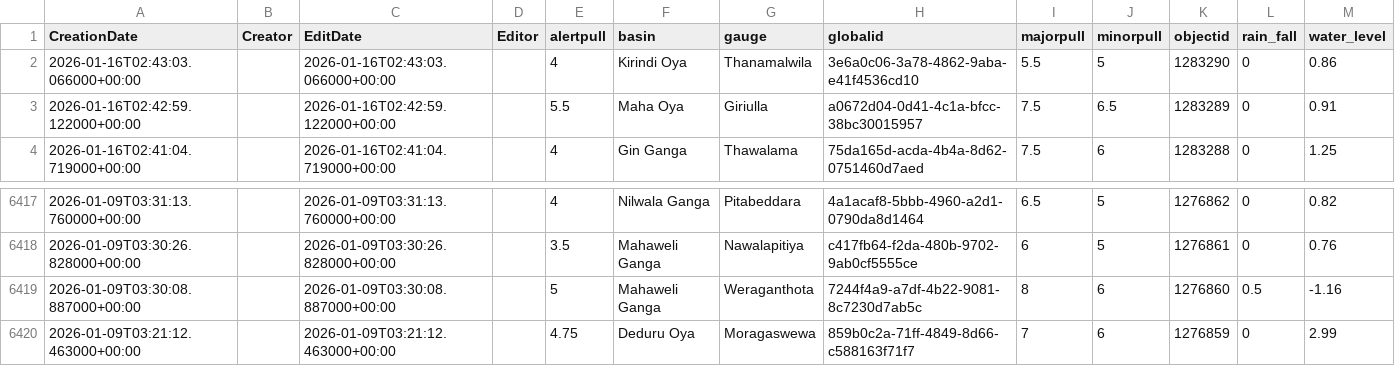
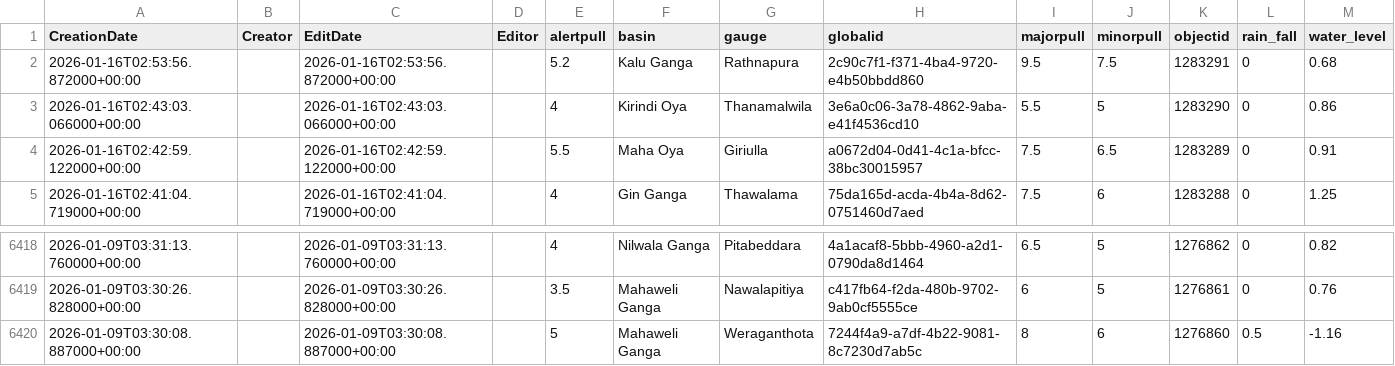
Before and after one commit to RensithUdara/Flood-Data, a CSV file: data/gauges_2_view.csv, drawn as a sheet; only a part is shown, gaps mark what is left out; removed rows and columns are numbered as before the commit, all else as after; the diff names each change by its address in the sheet, - before the commit and + after, or states it on an @@ line.

Commit message:
chore: update gauges_2_view data (6419 records, 2026-01-16 03:27:34 UTC)

```diff
--- a/data/gauges_2_view.csv
+++ b/data/gauges_2_view.csv
+row 2: 2026-01-16T02:53:56.872000+00:00 |  | 2026-01-16T02:53:56.872000+00:00 |  | 5.2 | Kalu Ganga | Rathnapura | 2c90c7f1-f371-4ba4-9720-e4b50bbdd860 | 9.5 | 7.5 | 1283291 | 0 | 0.68
-row 6420: 2026-01-09T03:21:12.463000+00:00 |  | 2026-01-09T03:21:12.463000+00:00 |  | 4.75 | Deduru Oya | Moragaswewa | 859b0c2a-71ff-4849-8d66-c588163f71f7 | 7 | 6 | 1276859 | 0 | 2.99
```
Also changed, not shown: 1 other file.
